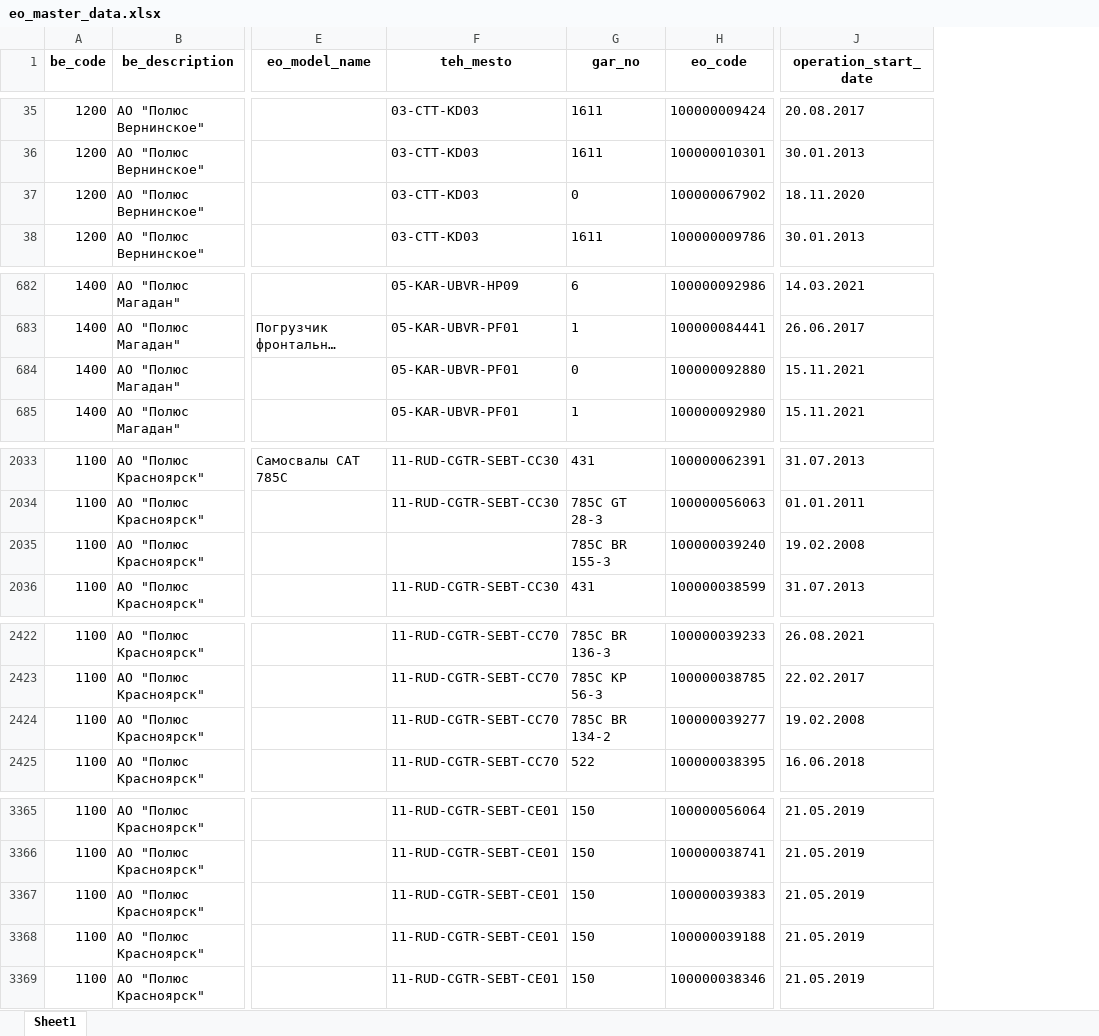
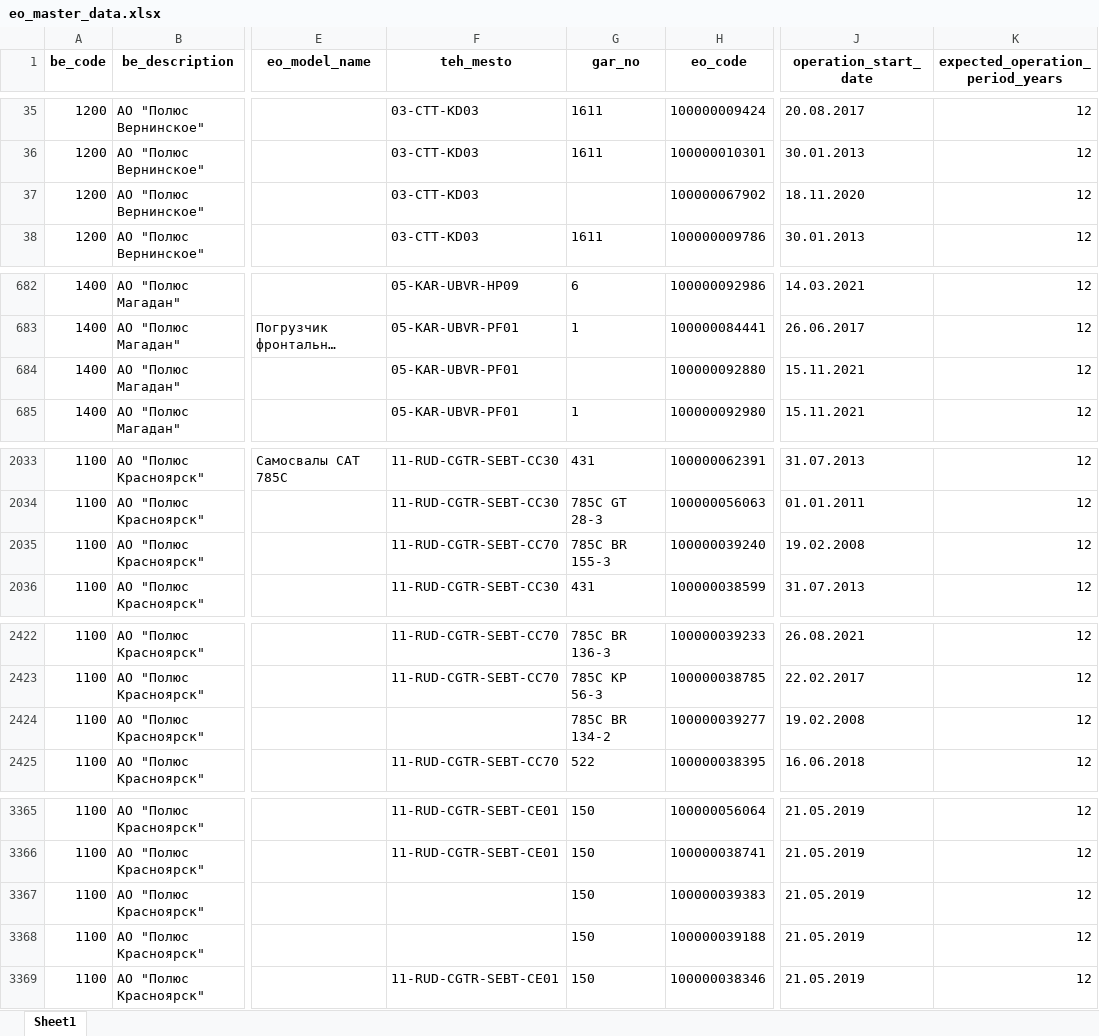
Before and after one commit to Zhenya1975/bdo_v1, an Excel workbook: downloads/eo_master_data.xlsx, sheet Sheet1, drawn as a sheet; only a part is shown, gaps mark what is left out; long unchanged cells end in …; values as stored, in another font and other column widths than the file's, no borders; the diff covers the shown part only; the diff names each change by its address in the sheet, - before the commit and + after, or states it on an @@ line.

```diff
--- a/downloads/eo_master_data.xlsx (sheet Sheet1)
+++ b/downloads/eo_master_data.xlsx (sheet Sheet1)
+column K (expected_operation_period_years), rows 35-38: all 12; rows 682-685: all 12; rows 2033-2036: all 12; rows 2422-2425: all 12; rows 3365-3369: all 12
-G37 (gar_no): 0
+G37 (gar_no): (empty)
-G684 (gar_no): 0
+G684 (gar_no): (empty)
-F2035 (teh_mesto): (empty)
+F2035 (teh_mesto): 11-RUD-CGTR-SEBT-CC70
-F2424 (teh_mesto): 11-RUD-CGTR-SEBT-CC70
+F2424 (teh_mesto): (empty)
-F3367:F3368 (teh_mesto): 11-RUD-CGTR-SEBT-CE01
+F3367:F3368 (teh_mesto): (empty)
```
Also changed, not shown: 8 added rows, 9 removed rows and 4 edited cells elsewhere in this sheet, 5 other files.
